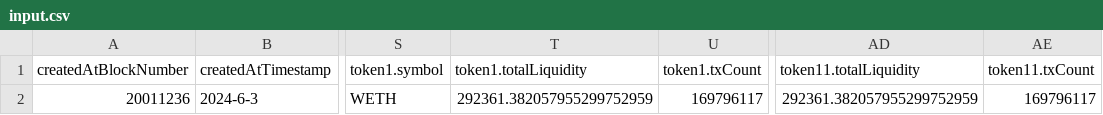
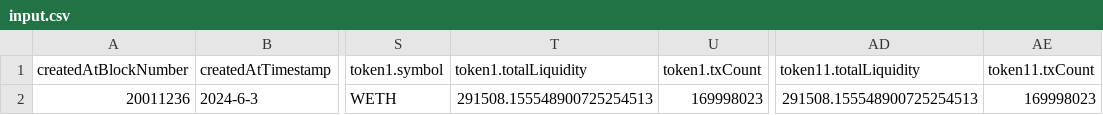
Before and after one commit to Gizathon/ML, a CSV file: input.csv, drawn as a sheet; only a part is shown, gaps mark what is left out; the diff names each change by its address in the sheet, - before the commit and + after, or states it on an @@ line.

```diff
--- a/input.csv
+++ b/input.csv
-T2 (token1.totalLiquidity): 292361.382057955299752959
+T2 (token1.totalLiquidity): 291508.155548900725254513
-U2 (token1.txCount): 169796117
+U2 (token1.txCount): 169998023
-AD2 (token11.totalLiquidity): 292361.382057955299752959
+AD2 (token11.totalLiquidity): 291508.155548900725254513
-AE2 (token11.txCount): 169796117
+AE2 (token11.txCount): 169998023
```
Also changed, not shown: 3 other files.
